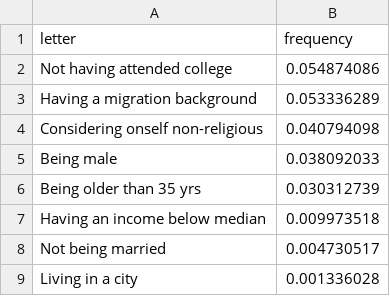
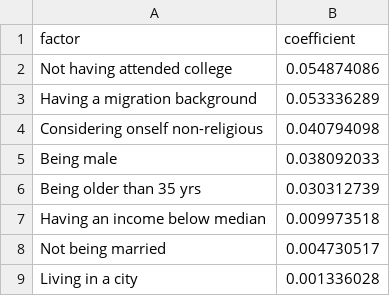
Before and after one commit to aragab87/WhoVotes, a CSV file: website/bar-graph-demographics/data-model.csv, drawn as a sheet; removed rows and columns are numbered as before the commit, all else as after; the diff names each change by its address in the sheet, - before the commit and + after, or states it on an @@ line.

Commit message:
further adjusting to data source

```diff
--- a/website/bar-graph-demographics/data-model.csv
+++ b/website/bar-graph-demographics/data-model.csv
-row 1: letter | frequency
+row 1: factor | coefficient
```
Also changed, not shown: 1 other file.
